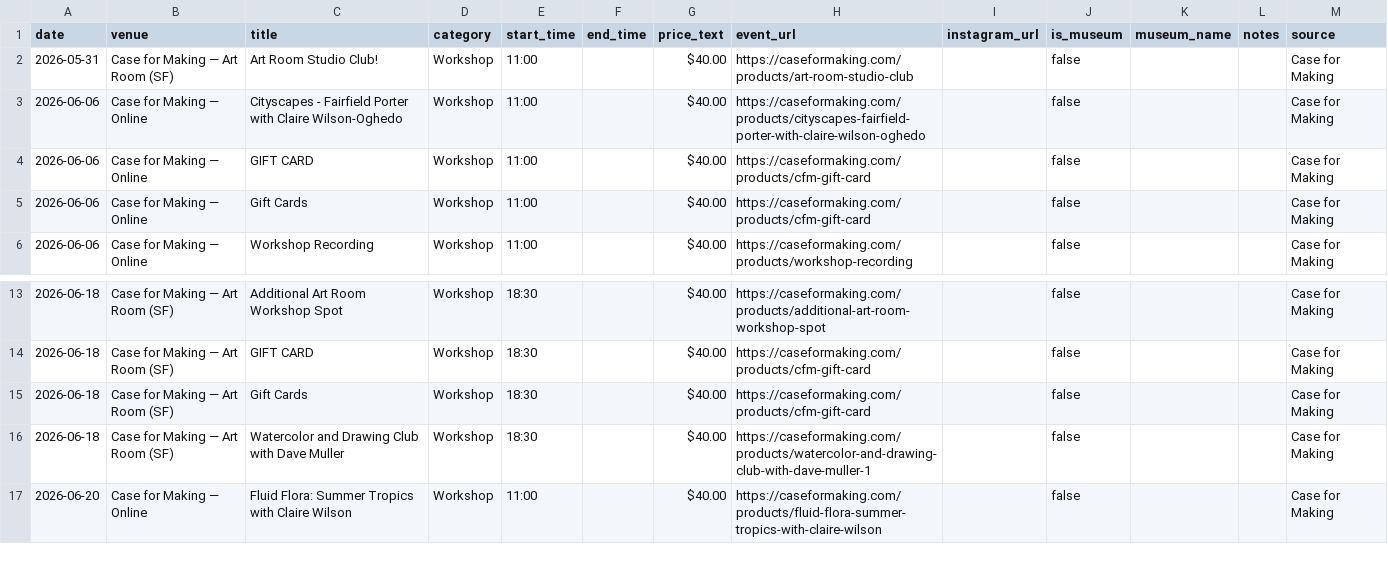
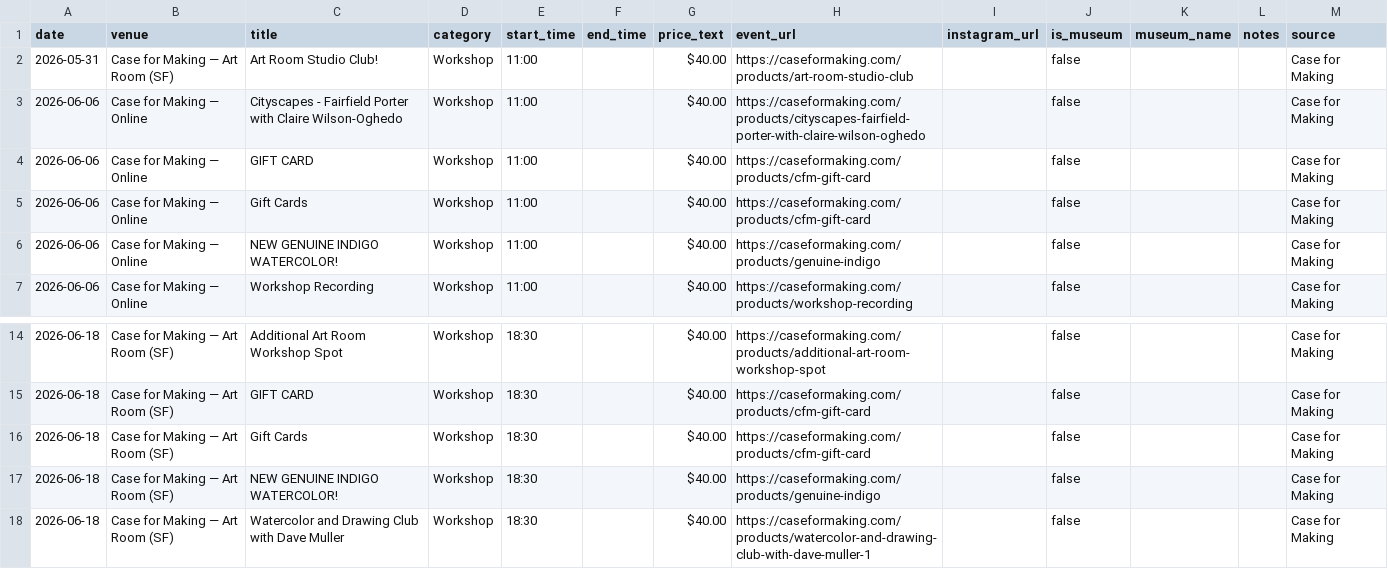
Before and after one commit to obstacleb/artlinks-data, a CSV file: case_events.csv, drawn as a sheet; only a part is shown, gaps mark what is left out; the shorter side is filled out with more unchanged rows.

Commit message:
Update Case for Making events CSV

```diff
--- a/case_events.csv
+++ b/case_events.csv
@@ -5,2 +5,3 @@ date,venue,title,category,start_time,end_time,price_text,event_url,instagram_url
 2026-06-06,Case for Making — Online,Gift Cards,Workshop,11:00,,$40.00,https://caseformaking.com/products/cfm-gift-card,,false,,,Case for Making
+2026-06-06,Case for Making — Online,NEW GENUINE INDIGO WATERCOLOR!,Workshop,11:00,,$40.00,https://caseformaking.com/products/genuine-indigo,,false,,,Case for Making
 2026-06-06,Case for Making — Online,Workshop Recording,Workshop,11:00,,$40.00,https://caseformaking.com/products/workshop-recording,,false,,,Case for Making
@@ -15,2 +16,3 @@ date,venue,title,category,start_time,end_time,price_text,event_url,instagram_url
 2026-06-18,Case for Making — Art Room (SF),Gift Cards,Workshop,18:30,,$40.00,https://caseformaking.com/products/cfm-gift-card,,false,,,Case for Making
+2026-06-18,Case for Making — Art Room (SF),NEW GENUINE INDIGO WATERCOLOR!,Workshop,18:30,,$40.00,https://caseformaking.com/products/genuine-indigo,,false,,,Case for Making
 2026-06-18,Case for Making — Art Room (SF),Watercolor and Drawing Club with Dave Muller,Workshop,18:30,,$40.00,https://caseformaking.com/products/watercolor-and-drawing-club-with-dave-muller-1,,false,,,Case for Making
```
